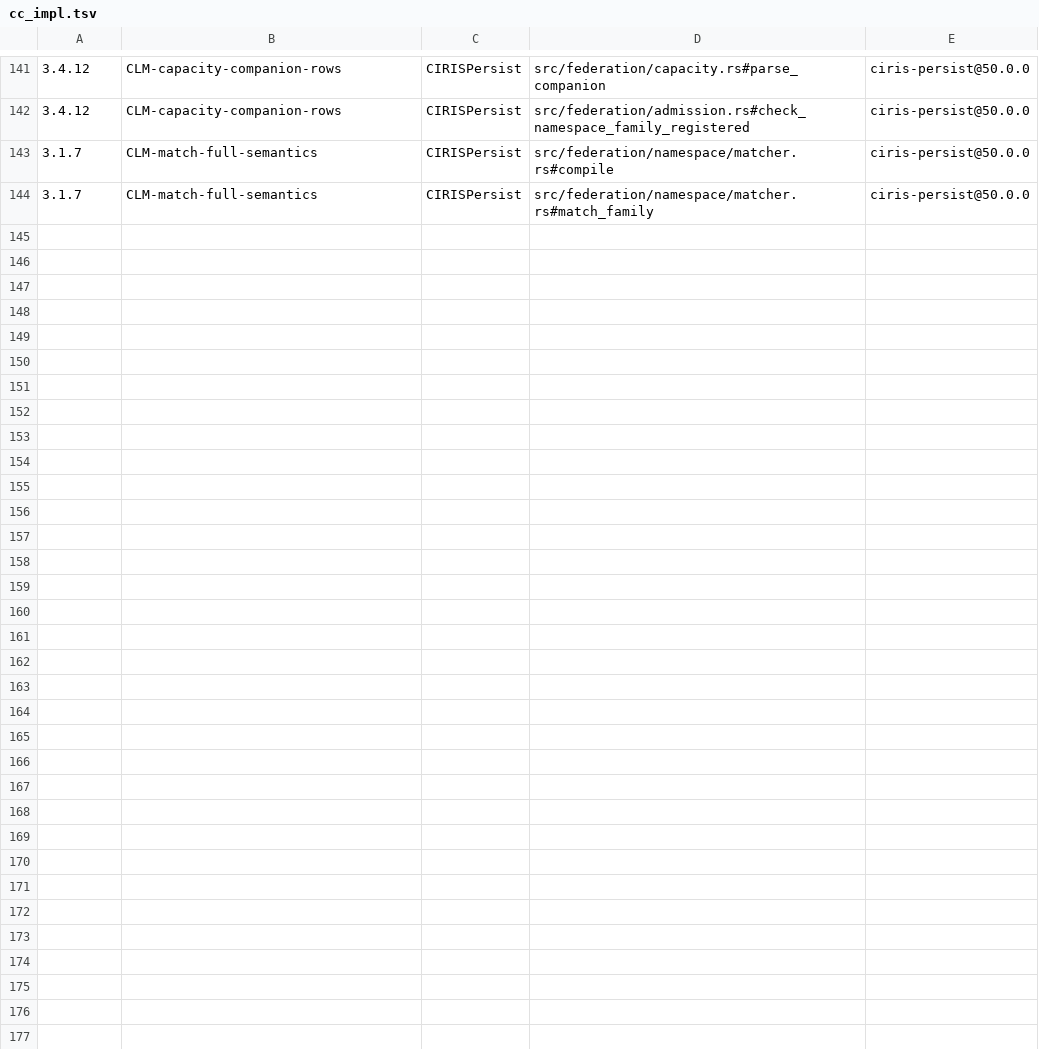
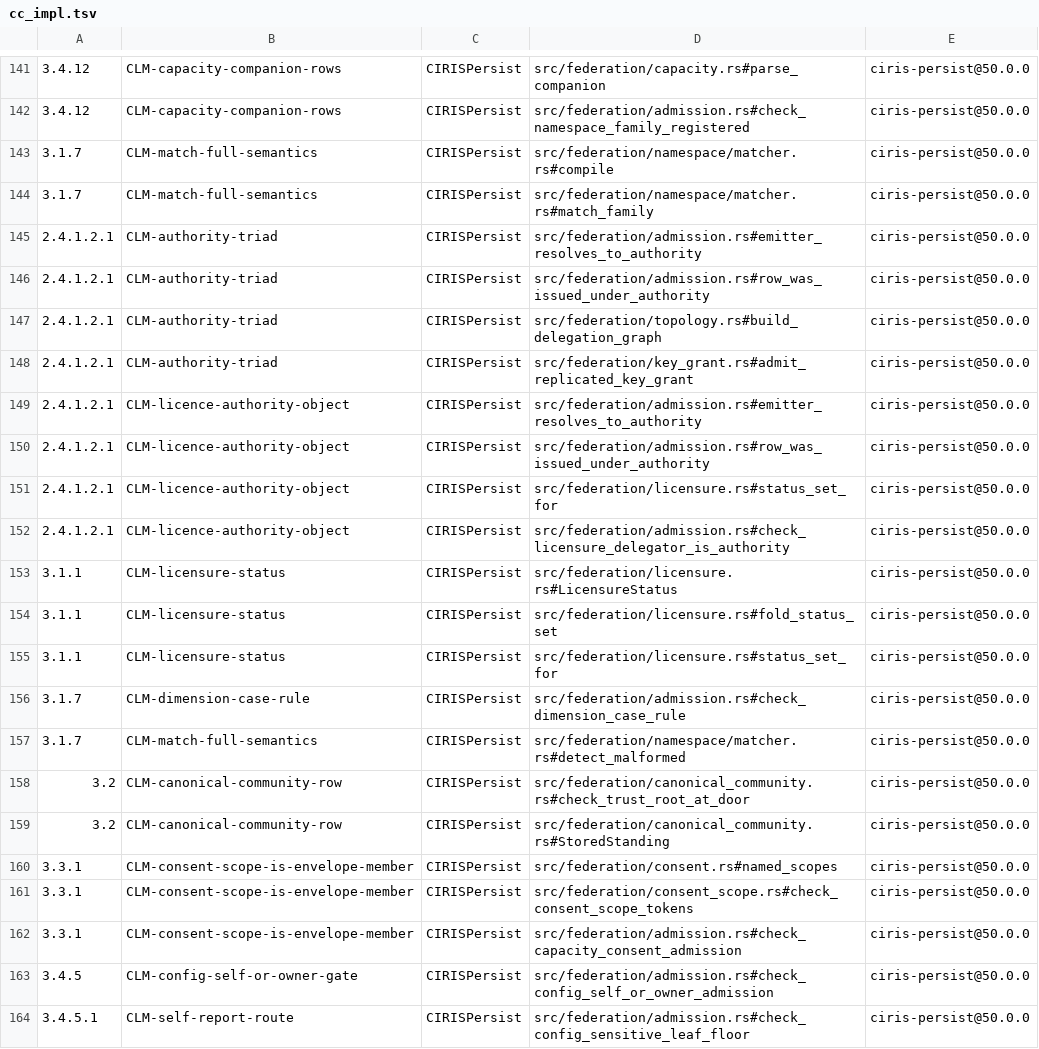
Before and after one commit to CIRISAI/CIRISPersist, a TSV file: evidence/cc_impl.tsv, drawn as a sheet; only a part is shown, gaps mark what is left out; the diff covers the shown part only; the diff names each change by its address in the sheet, - before the commit and + after, or states it on an @@ line.

```diff
--- a/evidence/cc_impl.tsv
+++ b/evidence/cc_impl.tsv
+row 145: 2.4.1.2.1 | CLM-authority-triad | CIRISPersist | src/federation/admission.rs#emitter_resolves_to_authority | ciris-persist@50.0.0
+row 146: 2.4.1.2.1 | CLM-authority-triad | CIRISPersist | src/federation/admission.rs#row_was_issued_under_authority | ciris-persist@50.0.0
+row 147: 2.4.1.2.1 | CLM-authority-triad | CIRISPersist | src/federation/topology.rs#build_delegation_graph | ciris-persist@50.0.0
+row 148: 2.4.1.2.1 | CLM-authority-triad | CIRISPersist | src/federation/key_grant.rs#admit_replicated_key_grant | ciris-persist@50.0.0
+row 149: 2.4.1.2.1 | CLM-licence-authority-object | CIRISPersist | src/federation/admission.rs#emitter_resolves_to_authority | ciris-persist@50.0.0
+row 150: 2.4.1.2.1 | CLM-licence-authority-object | CIRISPersist | src/federation/admission.rs#row_was_issued_under_authority | ciris-persist@50.0.0
+row 151: 2.4.1.2.1 | CLM-licence-authority-object | CIRISPersist | src/federation/licensure.rs#status_set_for | ciris-persist@50.0.0
+row 152: 2.4.1.2.1 | CLM-licence-authority-object | CIRISPersist | src/federation/admission.rs#check_licensure_delegator_is_authority | ciris-persist@50.0.0
+row 153: 3.1.1 | CLM-licensure-status | CIRISPersist | src/federation/licensure.rs#LicensureStatus | ciris-persist@50.0.0
+row 154: 3.1.1 | CLM-licensure-status | CIRISPersist | src/federation/licensure.rs#fold_status_set | ciris-persist@50.0.0
+row 155: 3.1.1 | CLM-licensure-status | CIRISPersist | src/federation/licensure.rs#status_set_for | ciris-persist@50.0.0
+row 156: 3.1.7 | CLM-dimension-case-rule | CIRISPersist | src/federation/admission.rs#check_dimension_case_rule | ciris-persist@50.0.0
+row 157: 3.1.7 | CLM-match-full-semantics | CIRISPersist | src/federation/namespace/matcher.rs#detect_malformed | ciris-persist@50.0.0
+row 158: 3.2 | CLM-canonical-community-row | CIRISPersist | src/federation/canonical_community.rs#check_trust_root_at_door | ciris-persist@50.0.0
+row 159: 3.2 | CLM-canonical-community-row | CIRISPersist | src/federation/canonical_community.rs#StoredStanding | ciris-persist@50.0.0
+row 160: 3.3.1 | CLM-consent-scope-is-envelope-member | CIRISPersist | src/federation/consent.rs#named_scopes | ciris-persist@50.0.0
+row 161: 3.3.1 | CLM-consent-scope-is-envelope-member | CIRISPersist | src/federation/consent_scope.rs#check_consent_scope_tokens | ciris-persist@50.0.0
+row 162: 3.3.1 | CLM-consent-scope-is-envelope-member | CIRISPersist | src/federation/admission.rs#check_capacity_consent_admission | ciris-persist@50.0.0
+row 163: 3.4.5 | CLM-config-self-or-owner-gate | CIRISPersist | src/federation/admission.rs#check_config_self_or_owner_admission | ciris-persist@50.0.0
+row 164: 3.4.5.1 | CLM-self-report-route | CIRISPersist | src/federation/admission.rs#check_config_sensitive_leaf_floor | ciris-persist@50.0.0
```
Also changed, not shown: 16 added rows elsewhere in this file, 2 other files.
